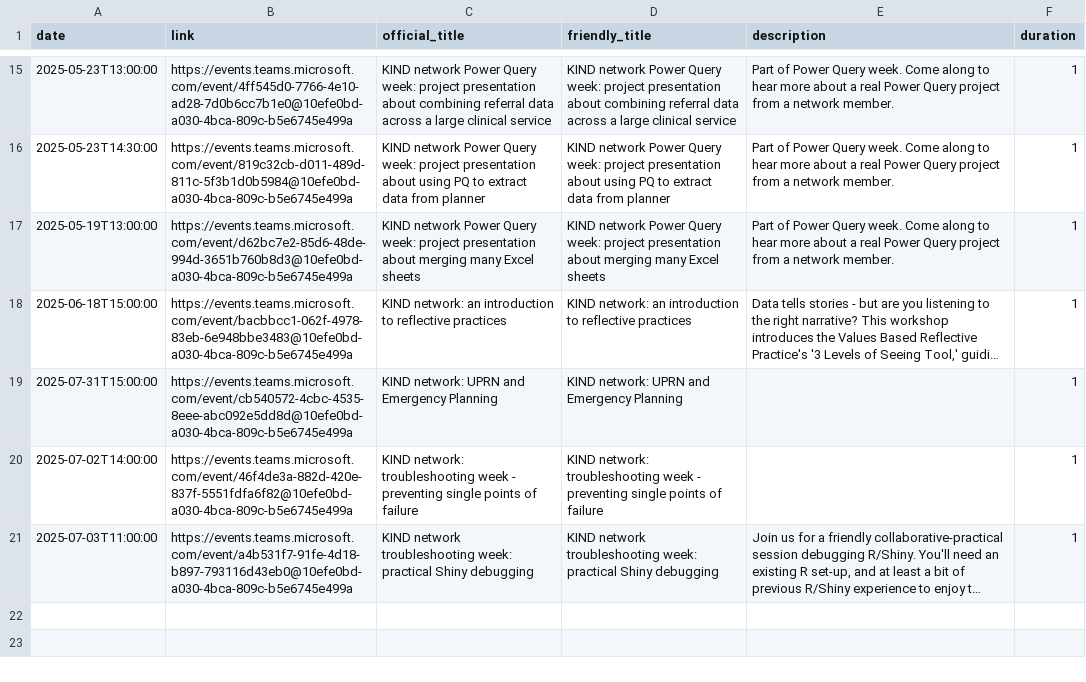
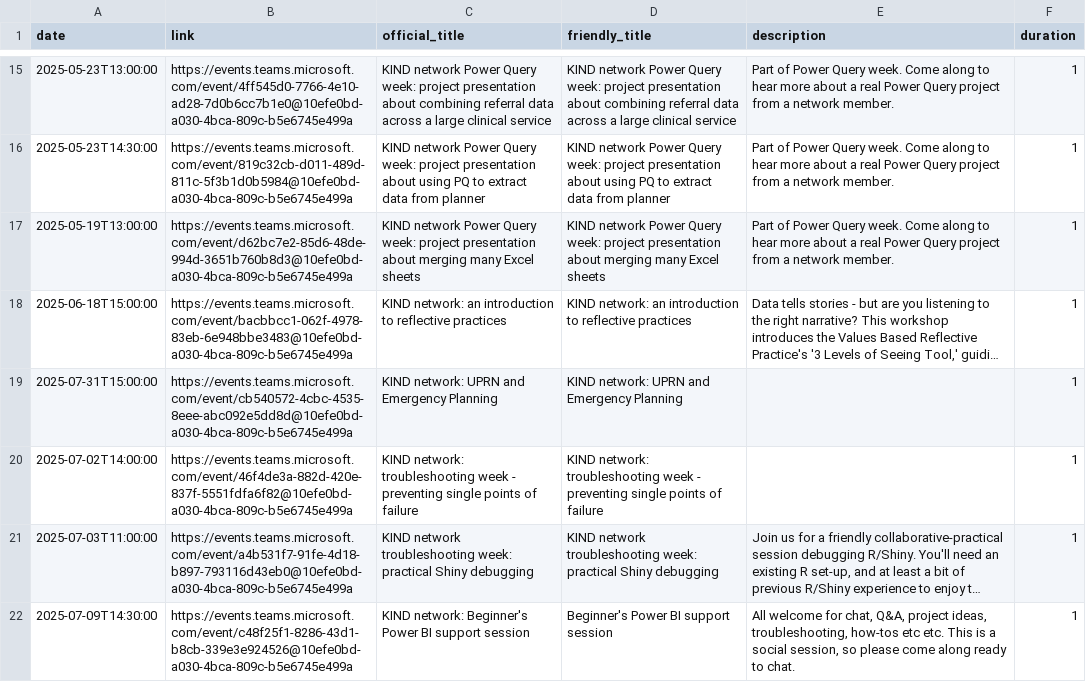
Before and after one commit to NES-DEW/KIND-community-standards, a CSV file: data/KIND_community_meetups.csv, drawn as a sheet; only a part is shown, gaps mark what is left out; long unchanged cells end in …; the diff names each change by its address in the sheet, - before the commit and + after, or states it on an @@ line.

Commit message:
added Power BI social session

```diff
--- a/data/KIND_community_meetups.csv
+++ b/data/KIND_community_meetups.csv
+row 22: 2025-07-09T14:30:00 | https://events.teams.microsoft.com/event/c48f25f1-8286-43d1-b8cb-339e3e924526@10efe0bd-a030-4bca-809c-b5e6745e499a | KIND network: Beginner's Power BI support session | Beginner's Power BI support session | All welcome for chat, Q&A, project ideas, troubleshooting, how-tos etc etc. This is a social session, so please come along ready to chat. | 1
```
